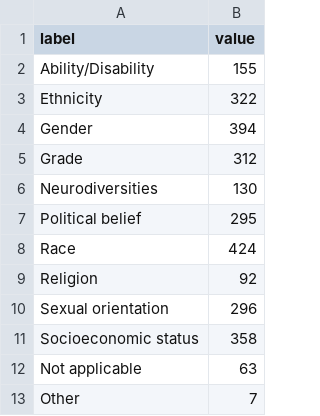
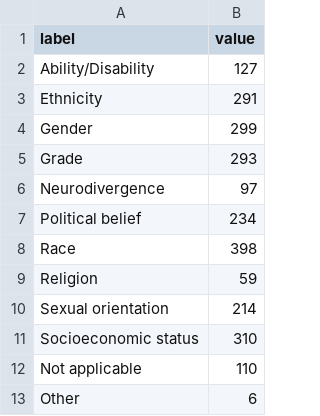
Before and after one commit to n0x1/SOTA-2025, a CSV file: assets/data/diversity/140-social_divide.csv, drawn as a sheet.

```diff
--- a/assets/data/diversity/140-social_divide.csv
+++ b/assets/data/diversity/140-social_divide.csv
@@ -1,13 +1,13 @@
 label,value
-"Ability/Disability",155
-"Ethnicity",322
-"Gender",394
-"Grade",312
-"Neurodiversities",130
-"Political belief",295
-"Race",424
-"Religion",92
-"Sexual orientation",296
-"Socioeconomic status",358
-"Not applicable",63
-"Other",7
+"Ability/Disability",127
+"Ethnicity",291
+"Gender",299
+"Grade",293
+"Neurodivergence",97
+"Political belief",234
+"Race",398
+"Religion",59
+"Sexual orientation",214
+"Socioeconomic status",310
+"Not applicable",110
+"Other",6
```
Also changed, not shown: assets/data/diversity/138-faculty_diversity.csv, assets/data/diversity/142-classroom_comfort.csv, 6 other files.
